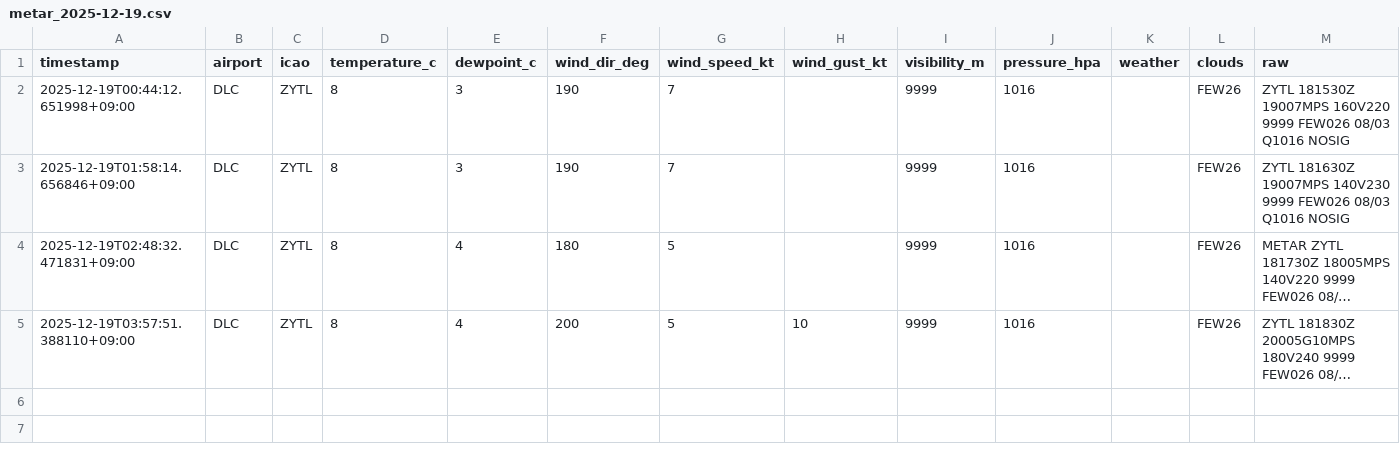
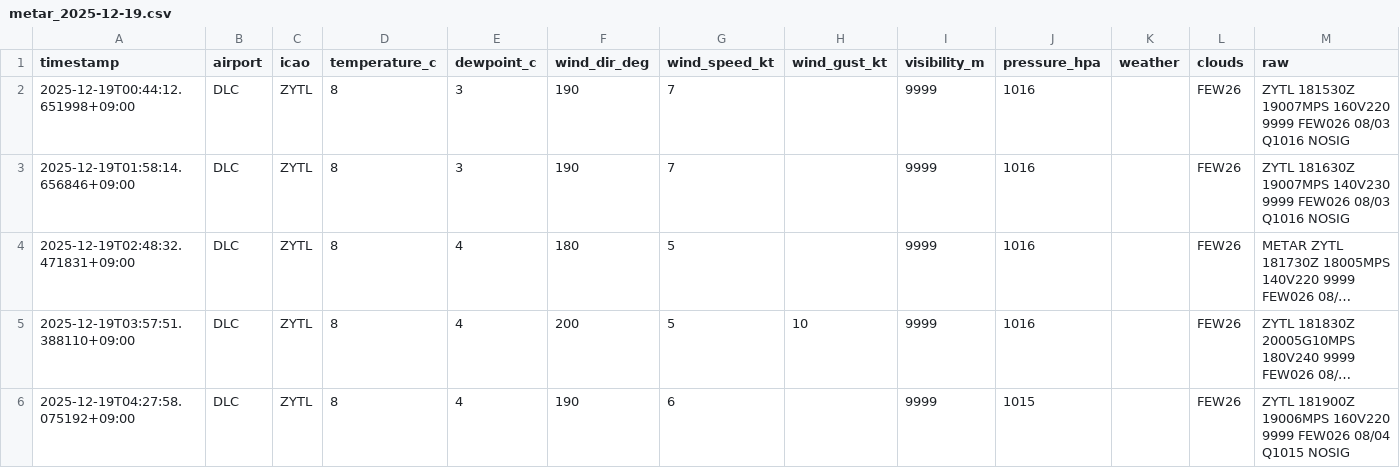
Before and after one commit to sun-1090/MATER-and-TAF, a CSV file: data/DLC/metar_2025-12-19.csv, drawn as a sheet; long unchanged cells end in …; the diff names each change by its address in the sheet, - before the commit and + after, or states it on an @@ line.

```diff
--- a/data/DLC/metar_2025-12-19.csv
+++ b/data/DLC/metar_2025-12-19.csv
+row 6: 2025-12-19T04:27:58.075192+09:00 | DLC | ZYTL | 8 | 4 | 190 | 6 |  | 9999 | 1015 |  | FEW26 | ZYTL 181900Z 19006MPS 160V220 9999 FEW026 08/04 Q1015 NOSIG
```
Also changed, not shown: data/HND/metar_2025-12-19.csv, data/NRT/metar_2025-12-19.csv.
